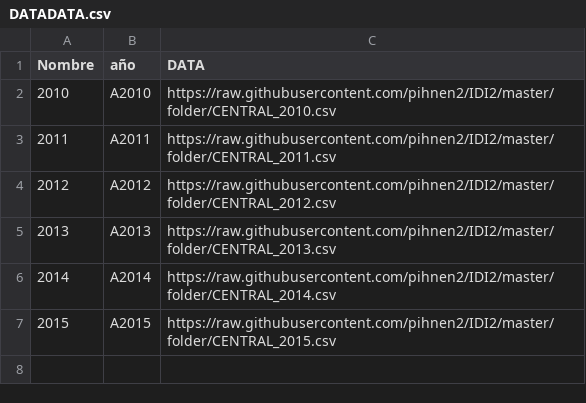
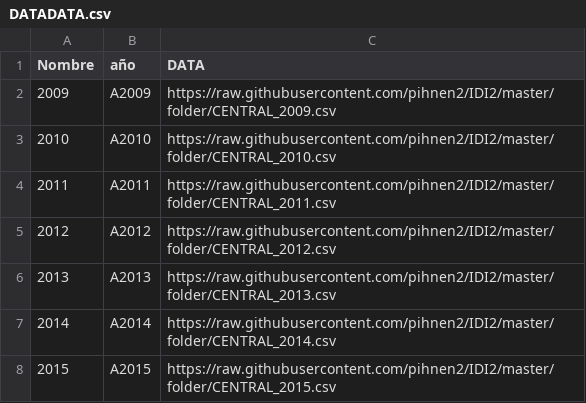
Before and after one commit to pihnen2/IDI2, a CSV file: folder/DATADATA.csv, drawn as a sheet; the diff names each change by its address in the sheet, - before the commit and + after, or states it on an @@ line.

Commit message:
Update DATADATA.csv

```diff
--- a/folder/DATADATA.csv
+++ b/folder/DATADATA.csv
+row 2: 2009 | A2009 | https://raw.githubusercontent.com/pihnen2/IDI2/master/folder/CENTRAL_2009.csv
```
